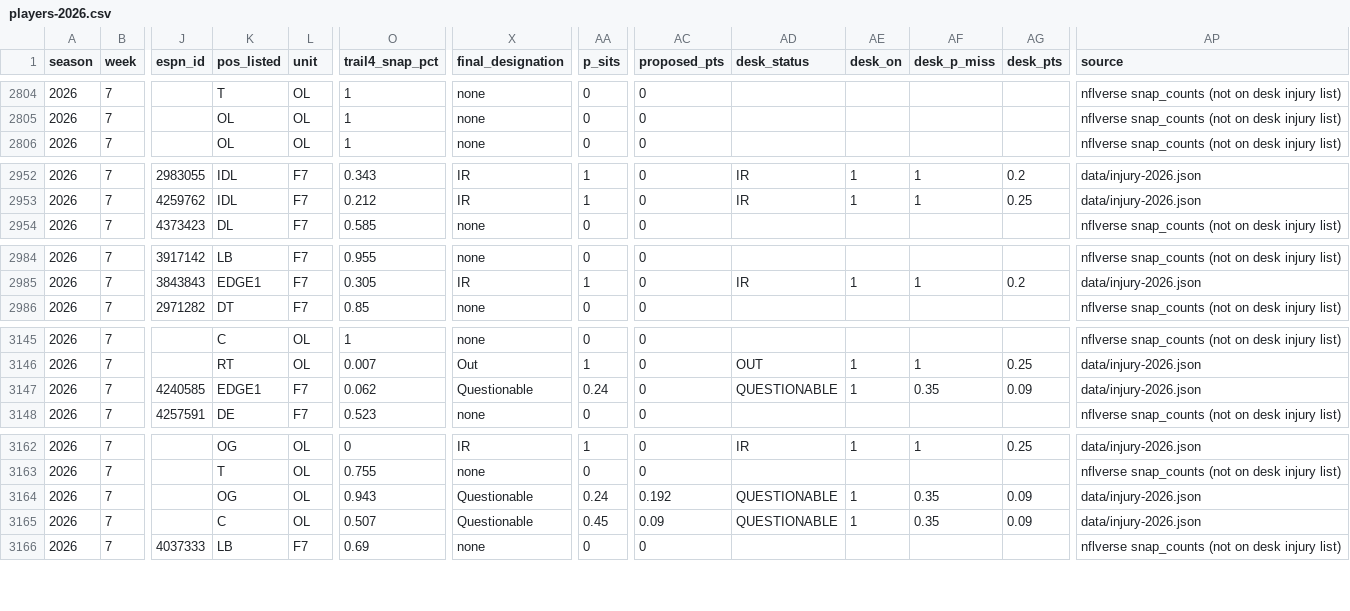
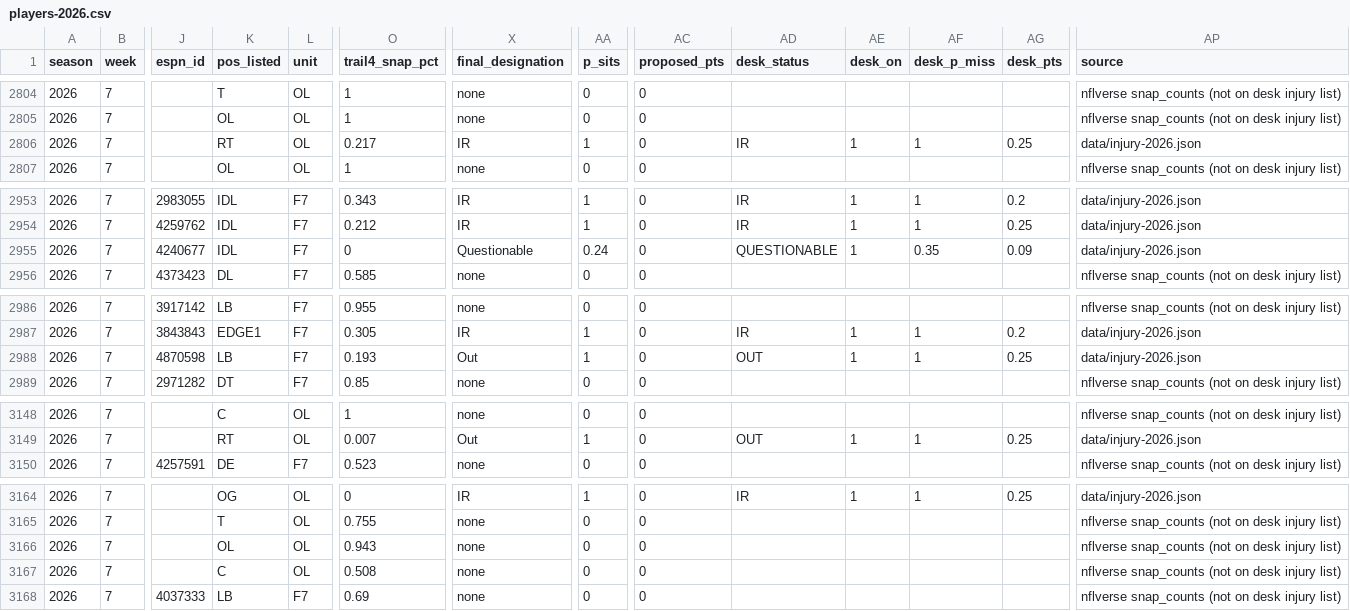
Before and after one commit to brett761/nfl-scout-desk, a CSV file: data/injury-trench/players-2026.csv, drawn as a sheet; only a part is shown, gaps mark what is left out; removed rows and columns are numbered as before the commit, all else as after; rows hold the shown columns only; the diff covers the shown part only; the diff names each change by its address in the sheet, - before the commit and + after, or states it on an @@ line.

Commit message:
Injury refresh 2026-10-25a WORKING-SUN (Week 7 Sunday gameday; Lamar Jackson OUT)
Saturday/Sunday ESPN moves: BAL Lamar Jackson Q->OUT (BAL -2.06 -> -3.04), PHI DeVonta Smith/Wicks/M. Carter II Q->OUT + Nolan Smith Jr. new OUT, Goedert/Steen cleared (PHI -3.69 -> -4.03), NYG Holland Q->OUT, Theo Johnson D->OUT, DAL Shelton/Turpin->OUT, Winters D->OUT, IND CJ Allen new OUT, DET Branch cleared, CLE Delpit cleared.
NE/CHI (TNF FINAL) and PIT/NO (Dublin in progress) rows verbatim from 2026-10-24a. Manuals preserved. Week 7 locks untouched. Cache ?v=w7sun25a.

```diff
--- a/data/injury-trench/players-2026.csv
+++ b/data/injury-trench/players-2026.csv
+row 2806: 2026 | 7 |  | RT | OL | 0.217 | IR | 1 | 0 | IR | 1 | 1 | 0.25 | data/injury-2026.json
+row 2955: 2026 | 7 | 4240677 | IDL | F7 | 0 | Questionable | 0.24 | 0 | QUESTIONABLE | 1 | 0.35 | 0.09 | data/injury-2026.json
+row 2988: 2026 | 7 | 4870598 | LB | F7 | 0.193 | Out | 1 | 0 | OUT | 1 | 1 | 0.25 | data/injury-2026.json
-row 3147: 2026 | 7 | 4240585 | EDGE1 | F7 | 0.062 | Questionable | 0.24 | 0 | QUESTIONABLE | 1 | 0.35 | 0.09 | data/injury-2026.json
-K3166 (pos_listed): OG
+K3166 (pos_listed): OL
-X3166:X3167 (final_designation): Questionable
+X3166:X3167 (final_designation): none
-AA3166 (p_sits): 0.24
+AA3166 (p_sits): 0
-AC3166 (proposed_pts): 0.192
+AC3166 (proposed_pts): 0
-AD3166:AD3167 (desk_status): QUESTIONABLE
+AD3166:AD3167 (desk_status): (empty)
-AE3166:AE3167 (desk_on): 1
+AE3166:AE3167 (desk_on): (empty)
-AF3166:AF3167 (desk_p_miss): 0.35
+AF3166:AF3167 (desk_p_miss): (empty)
-AG3166:AG3167 (desk_pts): 0.09
+AG3166:AG3167 (desk_pts): (empty)
-AP3166:AP3167 (source): data/injury-2026.json
+AP3166:AP3167 (source): nflverse snap_counts (not on desk injury list)
-O3167 (trail4_snap_pct): 0.507
+O3167 (trail4_snap_pct): 0.508
-AA3167 (p_sits): 0.45
+AA3167 (p_sits): 0
-AC3167 (proposed_pts): 0.09
+AC3167 (proposed_pts): 0
```
Also changed, not shown: 36 edited cells elsewhere in this file, data/injury-trench/team-games-2026.csv, 7 other files.
